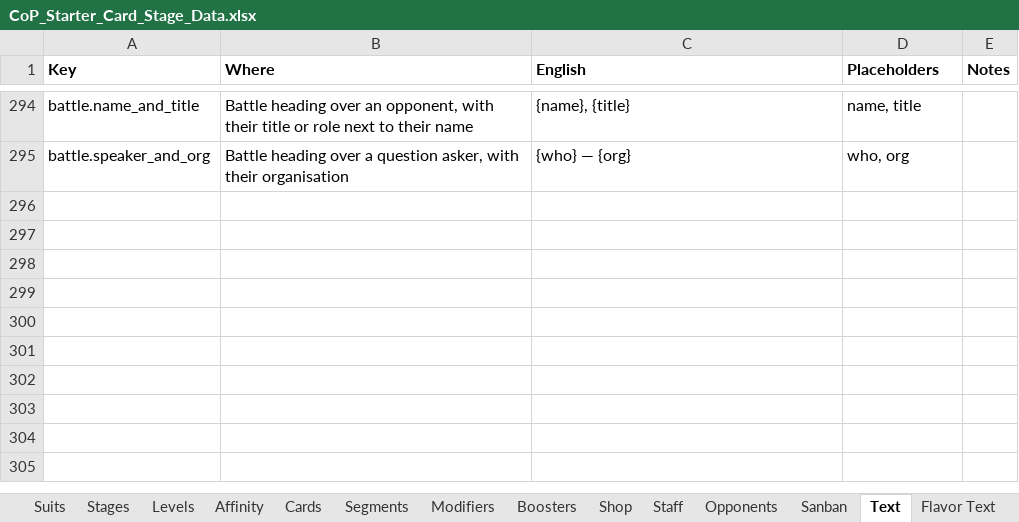
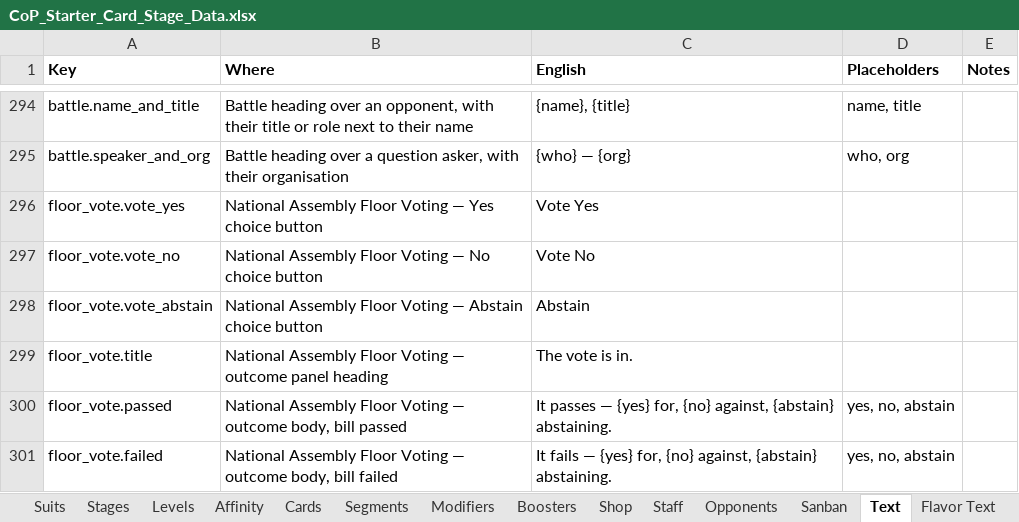
Before and after one commit to Lotusmonogatari/CoP-Deckbuilder, an Excel workbook: design/CoP_Starter_Card_Stage_Data.xlsx, sheet Text, drawn as a sheet; only a part is shown, gaps mark what is left out; values as stored, in another font and other column widths than the file's, no borders; the diff names each change by its address in the sheet, - before the commit and + after, or states it on an @@ line.

```diff
--- a/design/CoP_Starter_Card_Stage_Data.xlsx (sheet Text)
+++ b/design/CoP_Starter_Card_Stage_Data.xlsx (sheet Text)
+row 296: floor_vote.vote_yes | National Assembly Floor Voting — Yes choice button | Vote Yes
+row 297: floor_vote.vote_no | National Assembly Floor Voting — No choice button | Vote No
+row 298: floor_vote.vote_abstain | National Assembly Floor Voting — Abstain choice button | Abstain
+row 299: floor_vote.title | National Assembly Floor Voting — outcome panel heading | The vote is in.
+row 300: floor_vote.passed | National Assembly Floor Voting — outcome body, bill passed | It passes — {yes} for, {no} against, {abstain} abstaining. | yes, no, abstain
+row 301: floor_vote.failed | National Assembly Floor Voting — outcome body, bill failed | It fails — {yes} for, {no} against, {abstain} abstaining. | yes, no, abstain
```
Also changed, not shown: sheet Stages, other sheet tabs, 24 other files.
